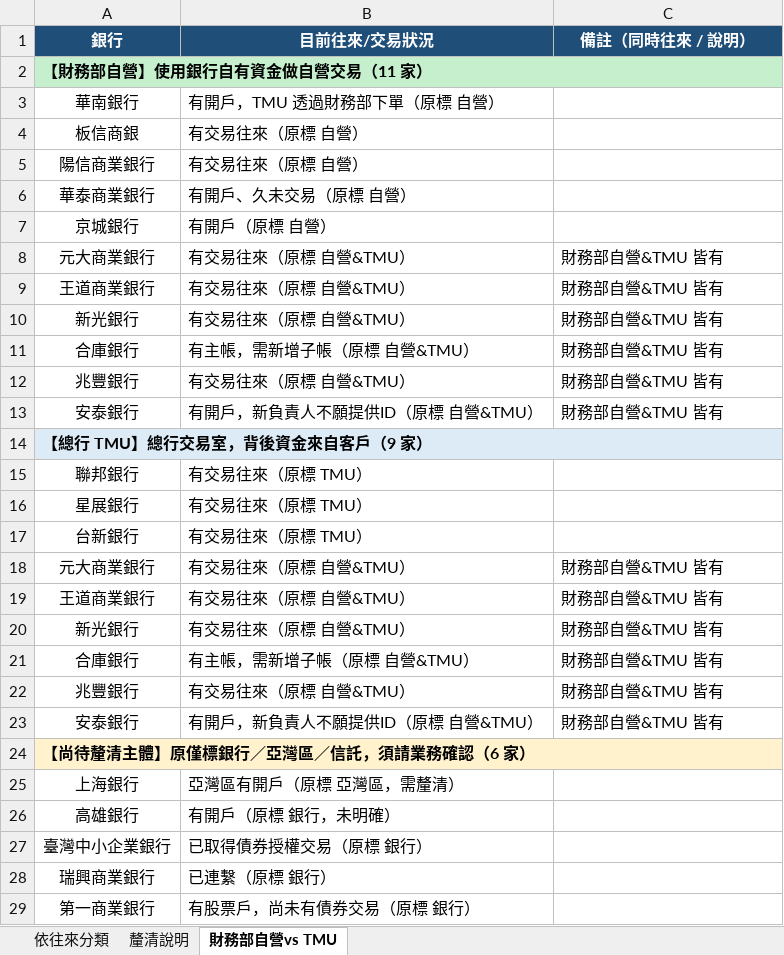
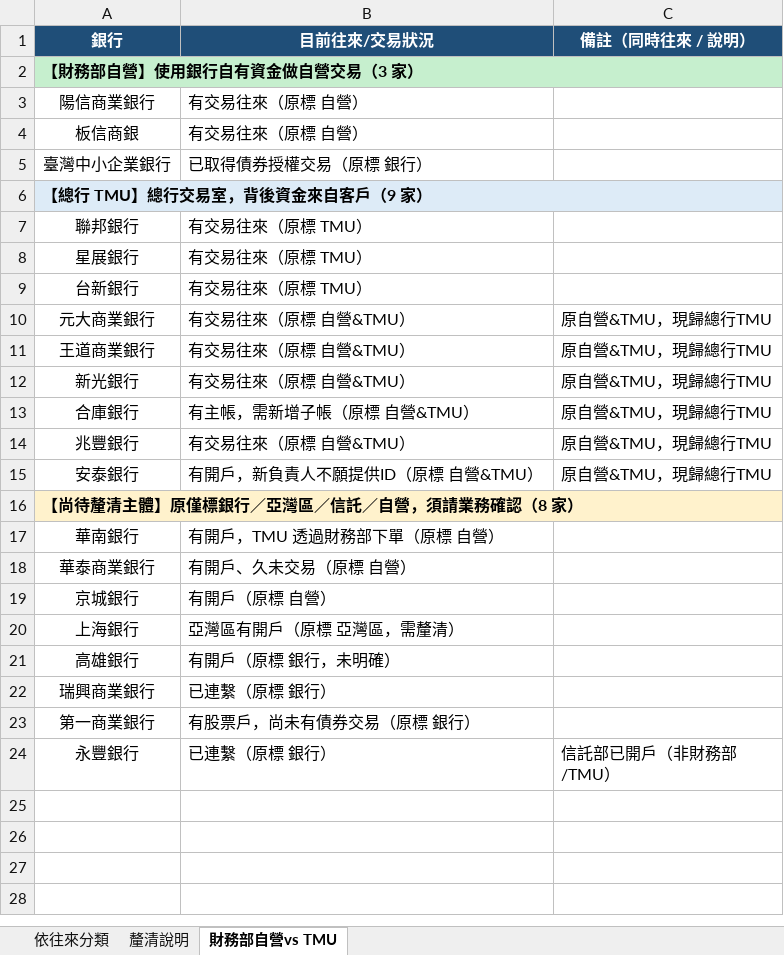
Before and after one commit to RyanTsai0617/Hi, an Excel workbook: output/銀行開戶釐清表.xlsx, sheet 財務部自營vs TMU, drawn as a sheet; only a part is shown; the shorter side is filled out with more unchanged rows; values as stored, in another font and other column widths than the file's, no borders; removed rows and columns are numbered as before the commit, all else as after; the diff names each change by its address in the sheet, - before the commit and + after, or states it on an @@ line.

```diff
--- a/output/銀行開戶釐清表.xlsx (sheet 財務部自營vs TMU)
+++ b/output/銀行開戶釐清表.xlsx (sheet 財務部自營vs TMU)
-A2 (銀行): 【財務部自營】使用銀行自有資金做自營交易（11 家）
+A2 (銀行): 【財務部自營】使用銀行自有資金做自營交易（3 家）
@@ row 5 moved to row 3: 陽信商業銀行 @@
-row 8: 元大商業銀行 | 有交易往來（原標 自營&TMU） | 財務部自營&TMU 皆有
-row 9: 王道商業銀行 | 有交易往來（原標 自營&TMU） | 財務部自營&TMU 皆有
-row 10: 新光銀行 | 有交易往來（原標 自營&TMU） | 財務部自營&TMU 皆有
-row 11: 合庫銀行 | 有主帳，需新增子帳（原標 自營&TMU） | 財務部自營&TMU 皆有
-row 12: 兆豐銀行 | 有交易往來（原標 自營&TMU） | 財務部自營&TMU 皆有
-row 13: 安泰銀行 | 有開戶，新負責人不願提供ID（原標 自營&TMU） | 財務部自營&TMU 皆有
@@ row 27 moved to row 5: 臺灣中小企業銀行 @@
-C10:C15 (備註（同時往來 / 說明）): 財務部自營&TMU 皆有
+C10:C15 (備註（同時往來 / 說明）): 原自營&TMU，現歸總行TMU
-A16 (銀行): 【尚待釐清主體】原僅標銀行／亞灣區／信託，須請業務確認（6 家）
+A16 (銀行): 【尚待釐清主體】原僅標銀行／亞灣區／信託／自營，須請業務確認（8 家）
@@ row 3 moved to row 17: 華南銀行 @@
@@ row 6 moved to row 18: 華泰商業銀行 @@
@@ row 7 moved to row 19: 京城銀行 @@
```
